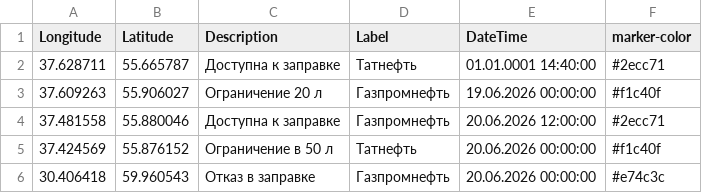
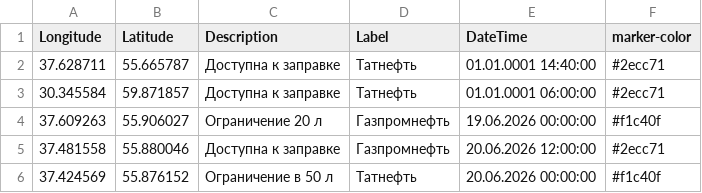
Before and after one commit to ProilKarpenko/Proil_AZS, a CSV file: data.csv, drawn as a sheet; only a part is shown; the shorter side is filled out with more unchanged rows; the diff names each change by its address in the sheet, - before the commit and + after, or states it on an @@ line.

Commit message:
Автоматическое обновление ГИС данных [ExcelLoader]

```diff
--- a/data.csv
+++ b/data.csv
+row 3: 30.345584 | 59.871857 | Доступна к заправке | Татнефть | 01.01.0001 06:00:00 | #2ecc71
```
